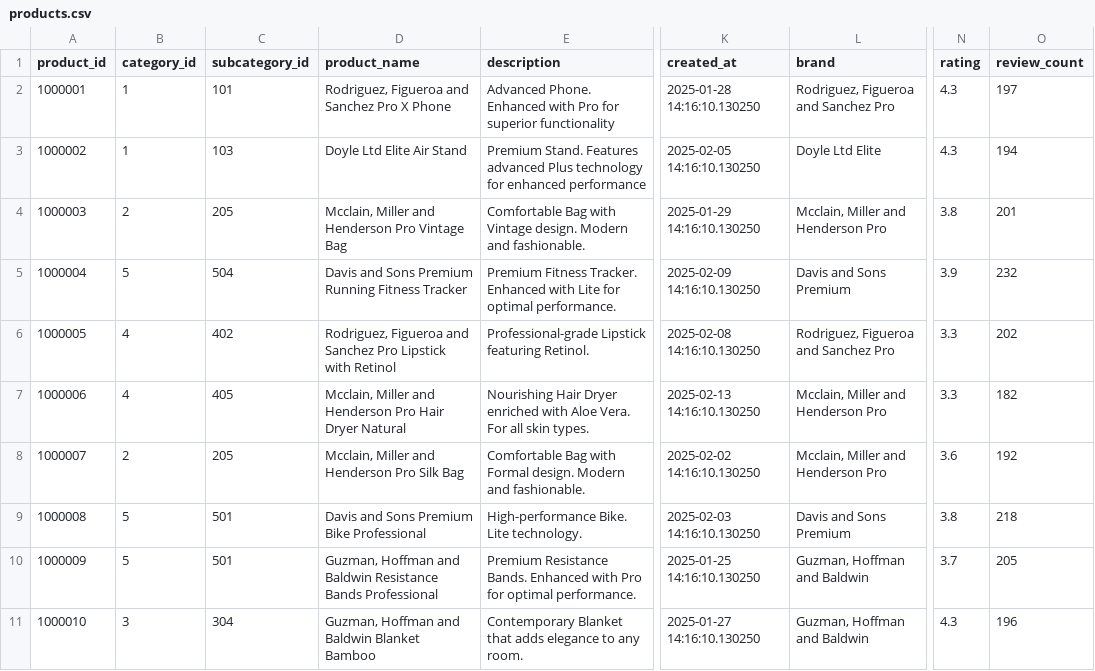
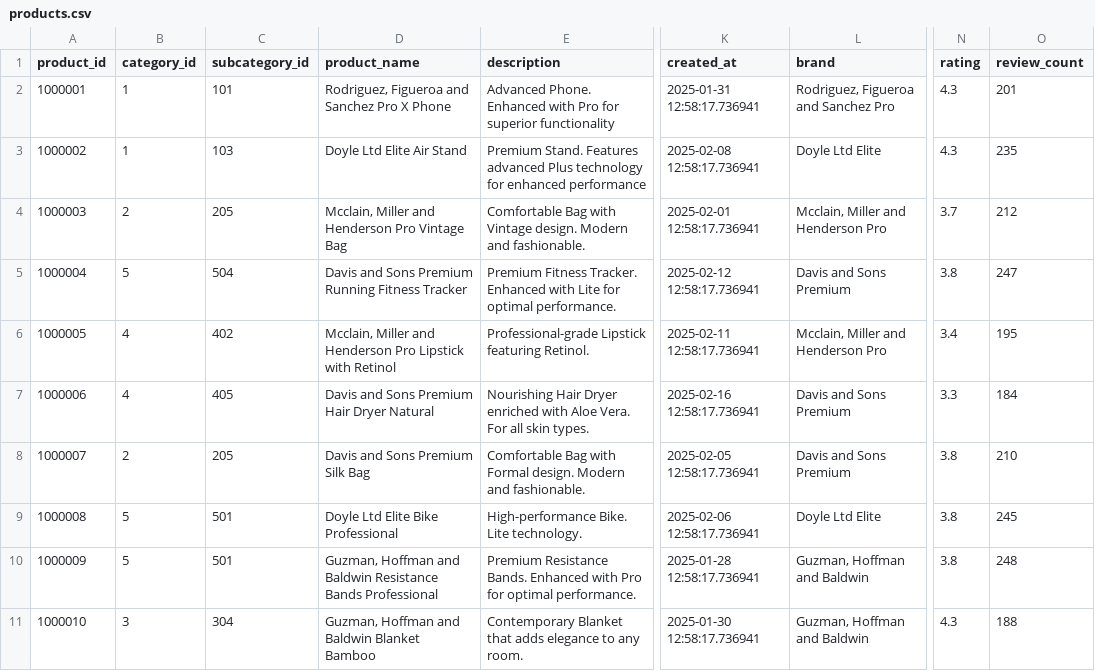
Before and after one commit to sclauguico/ecommerce-modern-data-stack, a CSV file: generated_latest_data/products.csv, drawn as a sheet; only a part is shown, gaps mark what is left out; the diff covers the shown part only; the diff names each change by its address in the sheet, - before the commit and + after, or states it on an @@ line.

```diff
--- a/generated_latest_data/products.csv
+++ b/generated_latest_data/products.csv
-K2 (created_at): 2025-01-28 14:16:10.130250
+K2 (created_at): 2025-01-31 12:58:17.736941
-O2 (review_count): 197
+O2 (review_count): 201
-K3 (created_at): 2025-02-05 14:16:10.130250
+K3 (created_at): 2025-02-08 12:58:17.736941
-O3 (review_count): 194
+O3 (review_count): 235
-K4 (created_at): 2025-01-29 14:16:10.130250
+K4 (created_at): 2025-02-01 12:58:17.736941
-N4 (rating): 3.8
+N4 (rating): 3.7
-O4 (review_count): 201
+O4 (review_count): 212
-K5 (created_at): 2025-02-09 14:16:10.130250
+K5 (created_at): 2025-02-12 12:58:17.736941
-N5 (rating): 3.9
+N5 (rating): 3.8
-O5 (review_count): 232
+O5 (review_count): 247
-D6 (product_name): Rodriguez, Figueroa and Sanchez Pro Lipstick…
+D6 (product_name): Mcclain, Miller and Henderson Pro Lipstick…
-K6 (created_at): 2025-02-08 14:16:10.130250
+K6 (created_at): 2025-02-11 12:58:17.736941
-L6 (brand): Rodriguez, Figueroa and Sanchez Pro
+L6 (brand): Mcclain, Miller and Henderson Pro
-N6 (rating): 3.3
+N6 (rating): 3.4
-O6 (review_count): 202
+O6 (review_count): 195
-D7 (product_name): Mcclain, Miller and Henderson Pro Hair Dryer…
+D7 (product_name): Davis and Sons Premium Hair Dryer…
-K7 (created_at): 2025-02-13 14:16:10.130250
+K7 (created_at): 2025-02-16 12:58:17.736941
-L7:L8 (brand): Mcclain, Miller and Henderson Pro
+L7:L8 (brand): Davis and Sons Premium
-O7 (review_count): 182
+O7 (review_count): 184
-D8 (product_name): Mcclain, Miller and Henderson Pro Silk Bag
+D8 (product_name): Davis and Sons Premium Silk Bag
-K8 (created_at): 2025-02-02 14:16:10.130250
+K8 (created_at): 2025-02-05 12:58:17.736941
-N8 (rating): 3.6
+N8 (rating): 3.8
-O8 (review_count): 192
+O8 (review_count): 210
-D9 (product_name): Davis and Sons Premium Bike Professional
+D9 (product_name): Doyle Ltd Elite Bike Professional
-K9 (created_at): 2025-02-03 14:16:10.130250
+K9 (created_at): 2025-02-06 12:58:17.736941
-L9 (brand): Davis and Sons Premium
+L9 (brand): Doyle Ltd Elite
-O9 (review_count): 218
+O9 (review_count): 245
-K10 (created_at): 2025-01-25 14:16:10.130250
+K10 (created_at): 2025-01-28 12:58:17.736941
-N10 (rating): 3.7
+N10 (rating): 3.8
-O10 (review_count): 205
+O10 (review_count): 248
-K11 (created_at): 2025-01-27 14:16:10.130250
+K11 (created_at): 2025-01-30 12:58:17.736941
-O11 (review_count): 196
+O11 (review_count): 188
```
Also changed, not shown: 136 edited cells elsewhere in this file, generated_historic_data/products.csv, generated_latest_data/customers.csv, 15 other files.
